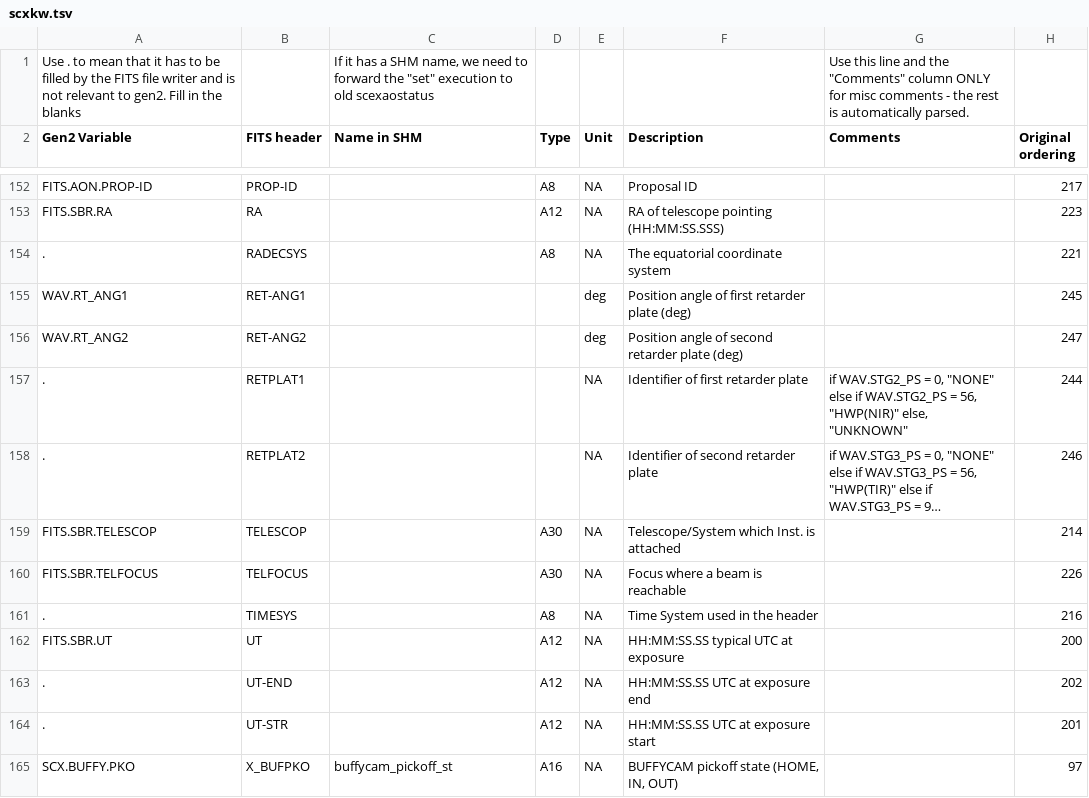
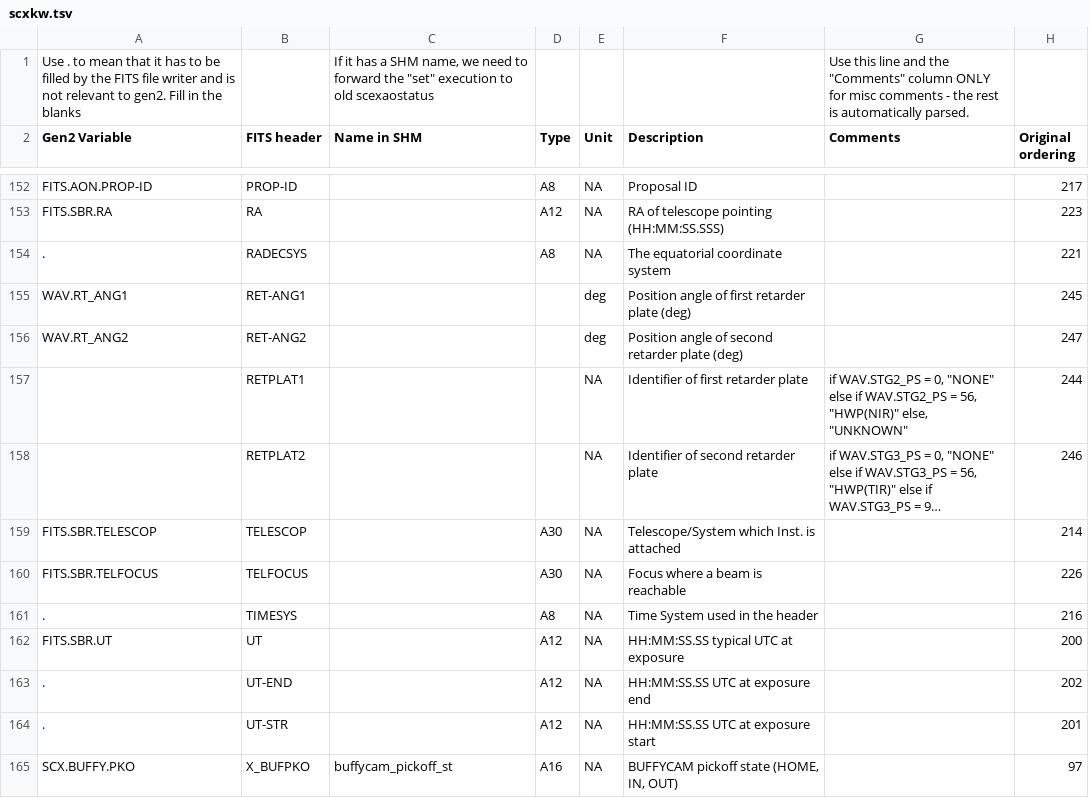
Before and after one commit to scexao-org/scxkw, a TSV file: conf/scxkw.tsv, drawn as a sheet; only a part is shown, gaps mark what is left out; long unchanged cells end in …; the diff covers the shown part only; the diff names each change by its address in the sheet, - before the commit and + after, or states it on an @@ line.

```diff
--- a/conf/scxkw.tsv
+++ b/conf/scxkw.tsv
-A157:A158 (Gen2 Variable): .
+A157:A158 (Gen2 Variable): (empty)
```
Also changed, not shown: 18 edited cells elsewhere in this file, 3 other files.
